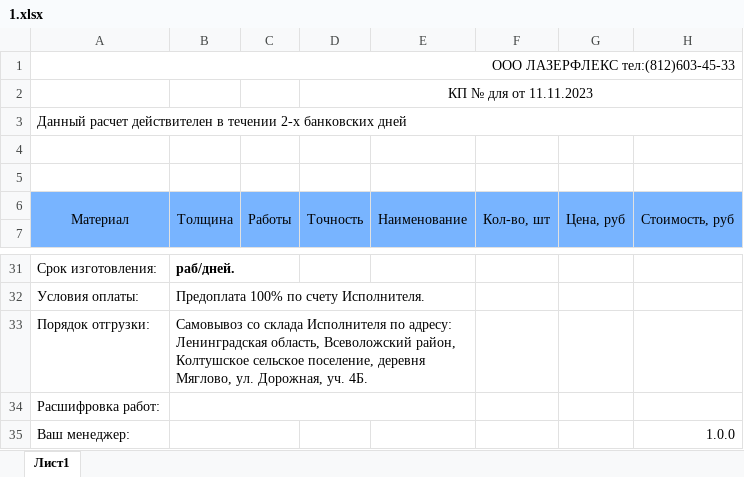
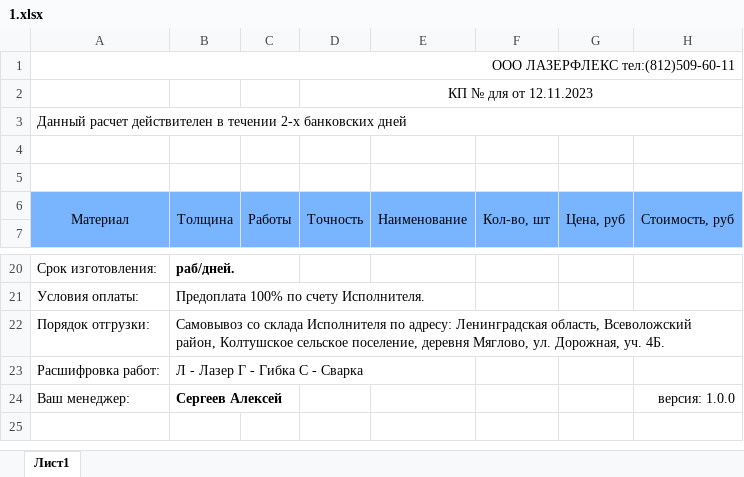
Before and after one commit to Masterlevwin/Metal-Code, an Excel workbook: Images/1.xlsx, sheet Лист1, drawn as a sheet; only a part is shown, gaps mark what is left out; values as stored, in another font and other column widths than the file's, no borders; charts and pictures not drawn; removed rows and columns are numbered as before the commit, all else as after; the diff covers the shown part only; the diff names each change by its address in the sheet, - before the commit and + after, or states it on an @@ line.

```diff
--- a/Images/1.xlsx (sheet Лист1)
+++ b/Images/1.xlsx (sheet Лист1)
-A1 (Материал): ООО ЛАЗЕРФЛЕКС тел:(812)603-45-33
+A1 (Материал): ООО ЛАЗЕРФЛЕКС тел:(812)509-60-11
-D2 (Точность): КП № для от 11.11.2023
+D2 (Точность): КП № для от 12.11.2023
-B33:E33 merged
+B22:H22 merged
-B23 (Толщина): (empty)
+B23 (Толщина): Л - Лазер Г - Гибка С - Сварка
-B24 (Толщина): (empty)
+B24 (Толщина): Сергеев Алексей
-H24 (Стоимость, руб): 1.0.0
+H24 (Стоимость, руб): версия: 1.0.0
```
Also changed, not shown: 11 removed rows and 41 edited cells elsewhere in this sheet, hidden cells, Images/2.xlsx, 12 other files.
